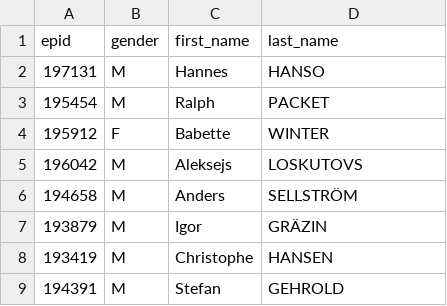
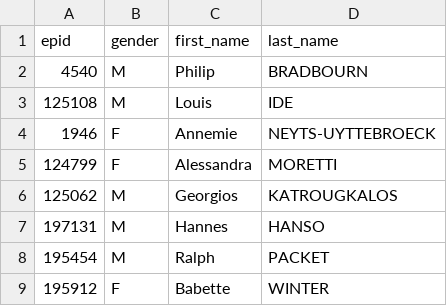
Before and after one commit to TechToThePeople/mep, a CSV file: data/meps.nogender.csv, drawn as a sheet; only a part is shown; the shorter side is filled out with more unchanged rows.

Commit message:
update with less committees but more data

```diff
--- a/data/meps.nogender.csv
+++ b/data/meps.nogender.csv
@@ -1,2 +1,7 @@
 epid,gender,first_name,last_name
+4540,M,Philip,BRADBOURN
+125108,M,Louis,IDE
+1946,F,Annemie,NEYTS-UYTTEBROECK
+124799,F,Alessandra,MORETTI
+125062,M,Georgios,KATROUGKALOS
 197131,M,Hannes,HANSO
```
Also changed, not shown: data/meps-aliases.csv, 12 other files.
